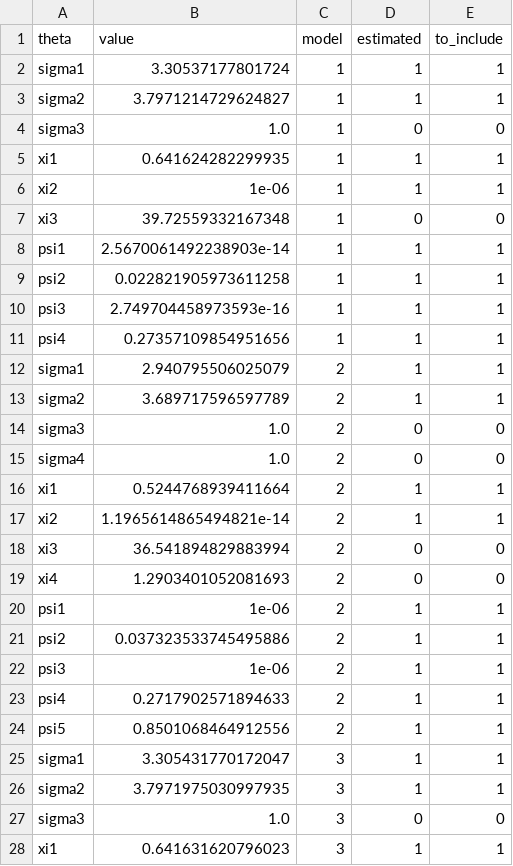
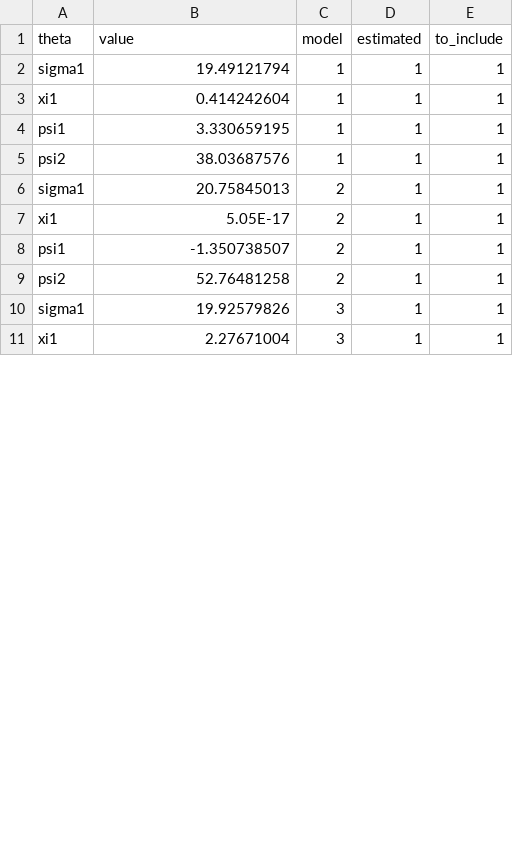
Before and after one commit to odemodelselection/sw_test, a CSV file: data/theta_setups.csv, drawn as a sheet; only a part is shown; the diff covers the shown part only.

```diff
--- a/data/theta_setups.csv
+++ b/data/theta_setups.csv
@@ -1,28 +1,11 @@
 theta,value,model,estimated,to_include
-sigma1,3.30537177801724,1,1,1
-sigma2,3.7971214729624827,1,1,1
-sigma3,1.0,1,0,0
-xi1,0.641624282299935,1,1,1
-xi2,1e-06,1,1,1
-xi3,39.72559332167348,1,0,0
-psi1,2.5670061492238903e-14,1,1,1
-psi2,0.022821905973611258,1,1,1
-psi3,2.749704458973593e-16,1,1,1
-psi4,0.27357109854951656,1,1,1
-sigma1,2.940795506025079,2,1,1
-sigma2,3.689717596597789,2,1,1
-sigma3,1.0,2,0,0
-sigma4,1.0,2,0,0
-xi1,0.5244768939411664,2,1,1
-xi2,1.1965614865494821e-14,2,1,1
-xi3,36.541894829883994,2,0,0
-xi4,1.2903401052081693,2,0,0
-psi1,1e-06,2,1,1
-psi2,0.037323533745495886,2,1,1
-psi3,1e-06,2,1,1
-psi4,0.2717902571894633,2,1,1
-psi5,0.8501068464912556,2,1,1
-sigma1,3.305431770172047,3,1,1
-sigma2,3.7971975030997935,3,1,1
-sigma3,1.0,3,0,0
-xi1,0.641631620796023,3,1,1
+sigma1,19.49121794,1,1,1
+xi1,0.414242604,1,1,1
+psi1,3.330659195,1,1,1
+psi2,38.03687576,1,1,1
+sigma1,20.75845013,2,1,1
+xi1,5.05E-17,2,1,1
+psi1,-1.350738507,2,1,1
+psi2,52.76481258,2,1,1
+sigma1,19.92579826,3,1,1
+xi1,2.27671004,3,1,1
```
Also changed, not shown: 4 added rows, 4 removed rows and 4 edited cells elsewhere in this file, data/estimation_setups.csv, 15 other files.
